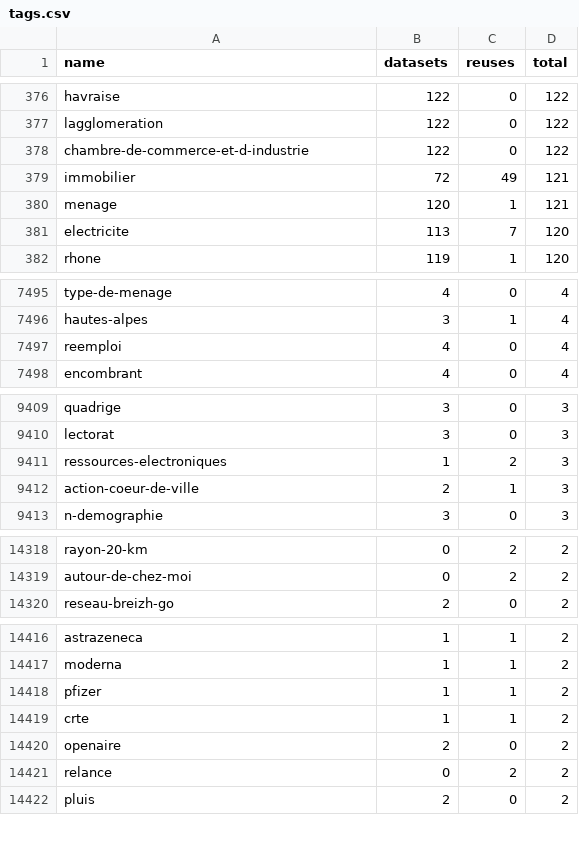
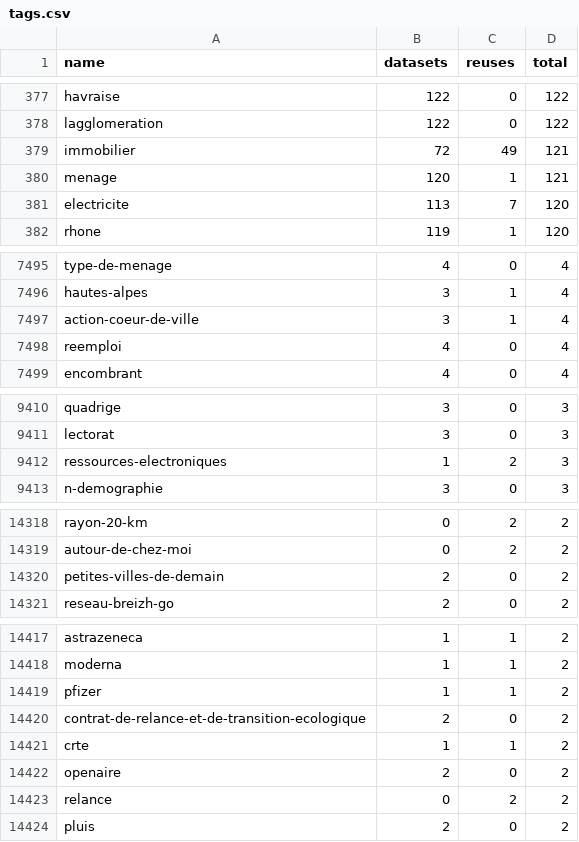
Before and after one commit to taniki/flat.dgfr, a CSV file: tags.csv, drawn as a sheet; only a part is shown, gaps mark what is left out; removed rows and columns are numbered as before the commit, all else as after; the diff covers the shown part only; the diff names each change by its address in the sheet, - before the commit and + after, or states it on an @@ line.

```diff
--- a/tags.csv
+++ b/tags.csv
-row 378: chambre-de-commerce-et-d-industrie | 122 | 0 | 122
+row 7497: action-coeur-de-ville | 3 | 1 | 4
-row 9412: action-coeur-de-ville | 2 | 1 | 3
+row 14320: petites-villes-de-demain | 2 | 0 | 2
+row 14420: contrat-de-relance-et-de-transition-ecologique | 2 | 0 | 2
```
Also changed, not shown: 9 added rows, 6 removed rows and 22 edited cells elsewhere in this file, 2 other files.
